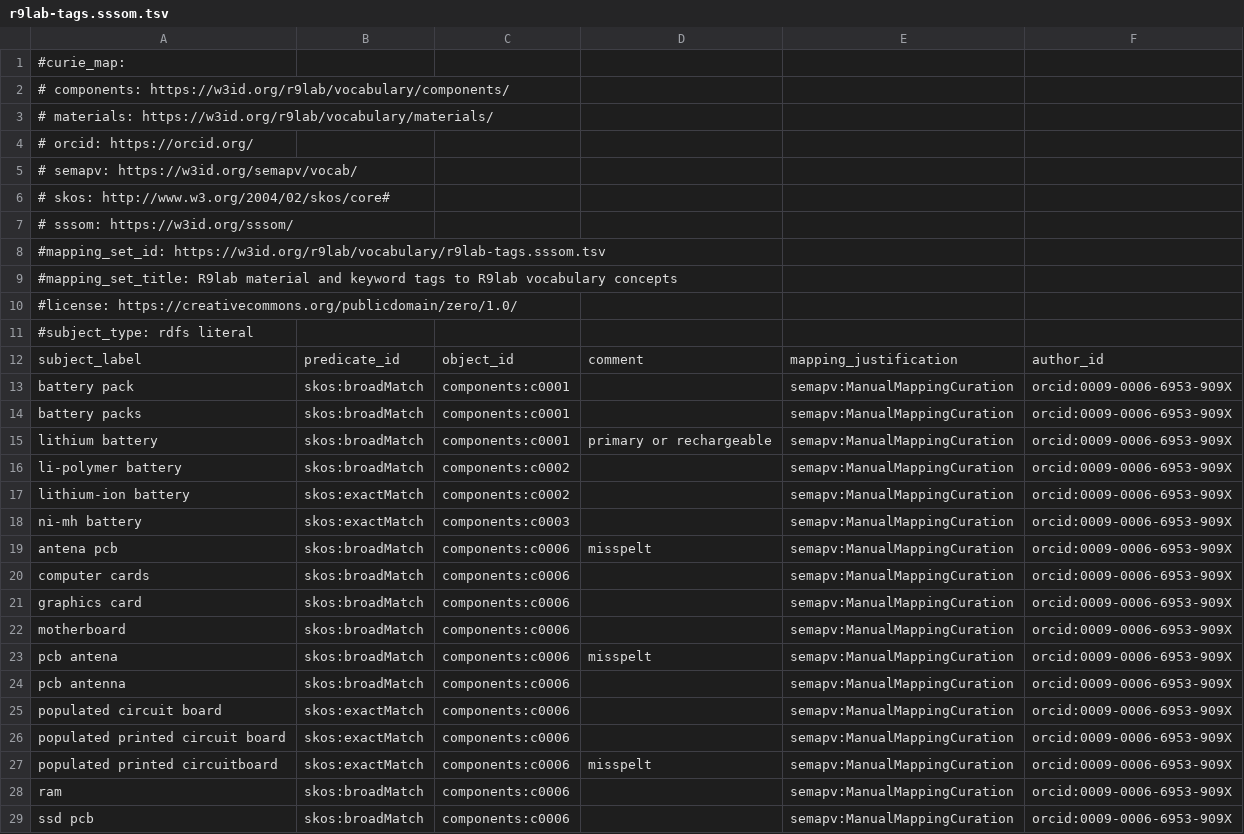
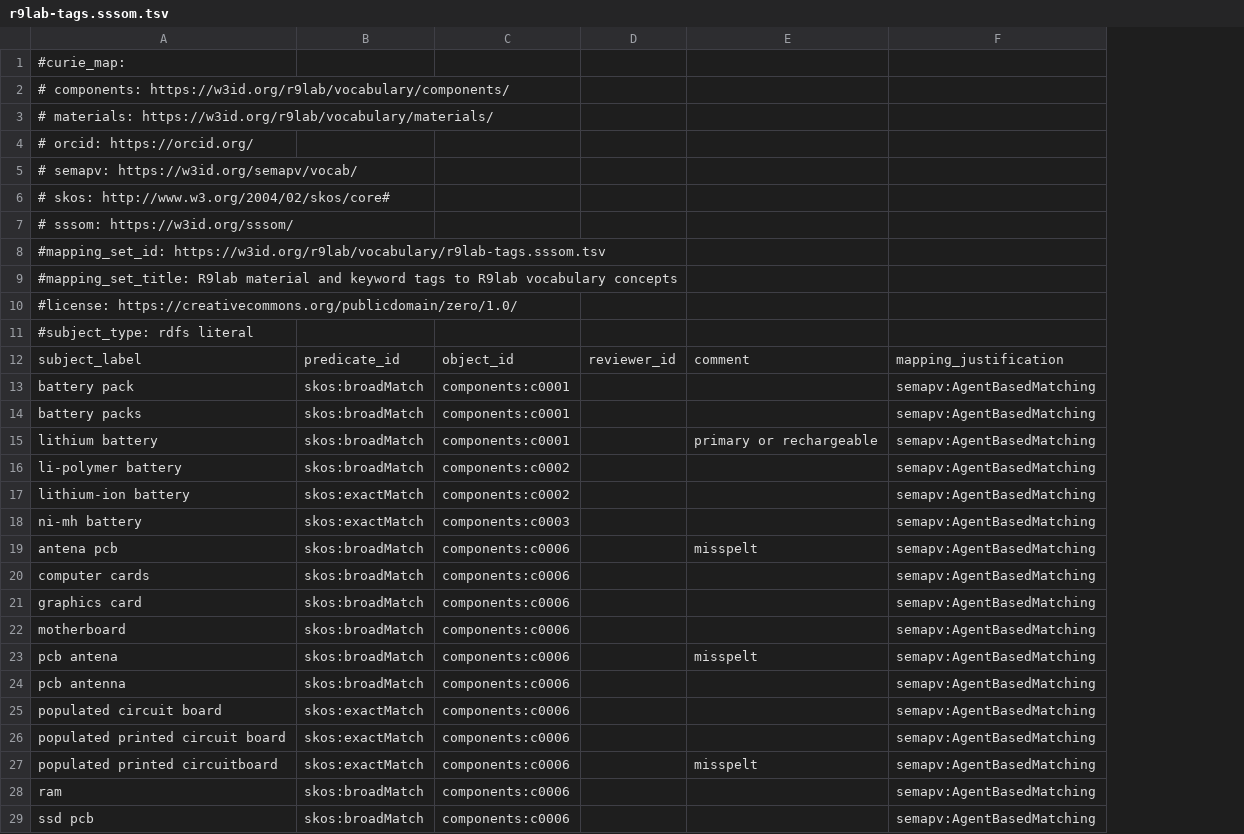
Before and after one commit to simonvanlierde/r9lab-vocabulary, a TSV file: mappings/r9lab-tags.sssom.tsv, drawn as a sheet; only a part is shown; removed rows and columns are numbered as before the commit, all else as after; the diff covers the shown part only; the diff names each change by its address in the sheet, - before the commit and + after, or states it on an @@ line.

Commit message:
fix: mark the tag mappings as agent-proposed, not manually curated
Every row said semapv:ManualMappingCuration with the curator's ORCID as
author_id, though an agent proposed them and no person has checked them
yet. Rows now carry semapv:AgentBasedMatching and an empty reviewer_id,
which a person fills when they check the row (semapv:MappingReview).

Signed-off-by: Simon van Lierde <90462640+simonvanlierde@users.noreply.github.com>

```diff
--- a/mappings/r9lab-tags.sssom.tsv
+++ b/mappings/r9lab-tags.sssom.tsv
+column D, row 12: reviewer_id
-column E, rows 12-29: mapping_justification | semapv:ManualMappingCuration | semapv:ManualMappingCuration | semapv:ManualMappingCuration | semapv:ManualMappingCuration | semapv:ManualMappingCuration | semapv:ManualMappingCuration | semapv:ManualMappingCuration | semapv:ManualMappingCuration | semapv:ManualMappingCuration | semapv:ManualMappingCuration | semapv:ManualMappingCuration | semapv:ManualMappingCuration | semapv:ManualMappingCuration | semapv:ManualMappingCuration | semapv:ManualMappingCuration | semapv:ManualMappingCuration | semapv:ManualMappingCuration
-F12: author_id
+F12: mapping_justification
-F13:F29: orcid:0009-0006-6953-909X
+F13:F29: semapv:AgentBasedMatching
```
Also changed, not shown: 78 edited cells elsewhere in this file, 1 other file.
